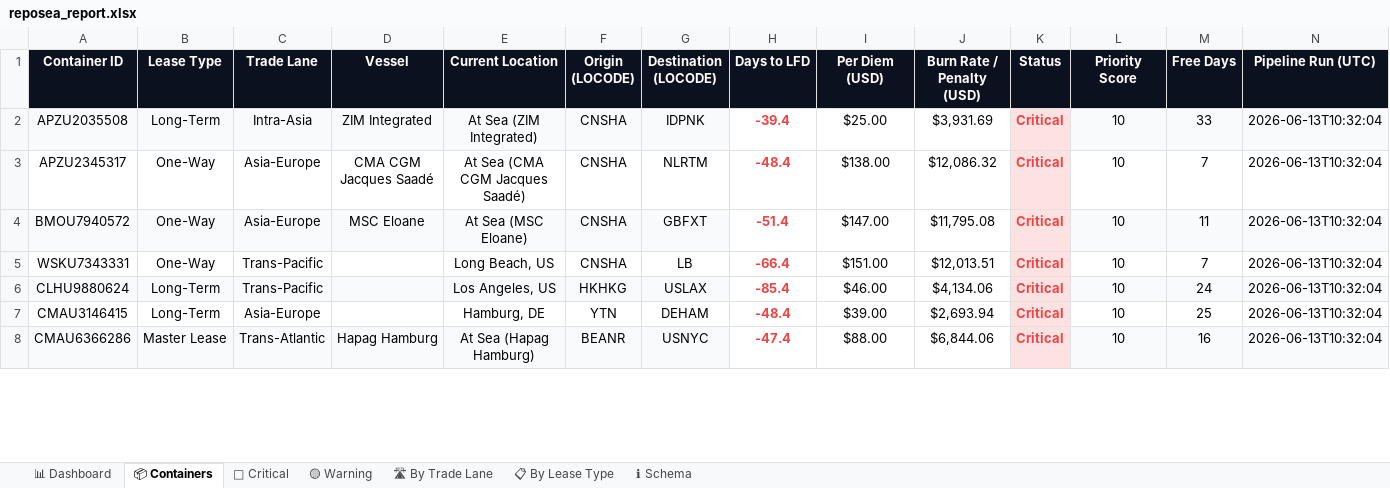
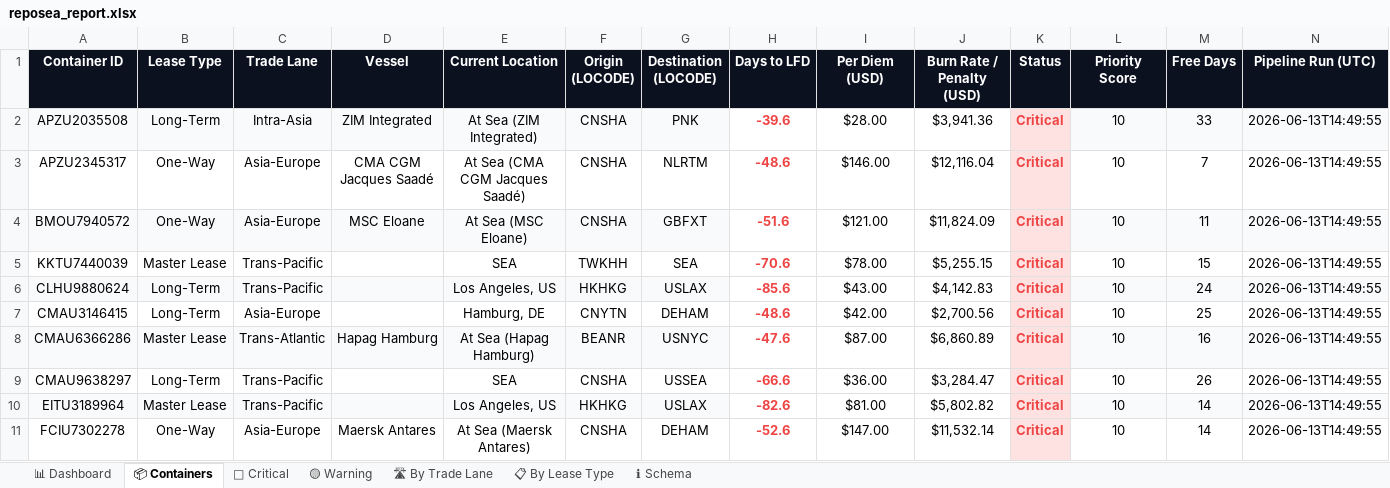
Before and after one commit to rahulmistry18/Reposea_container_optimizer, an Excel workbook: data/exports/reposea_report.xlsx, sheet 📦 Containers, drawn as a sheet; only a part is shown; values as stored, in another font and other column widths than the file's, no borders; table styles not drawn; removed rows and columns are numbered as before the commit, all else as after; the diff covers the shown part only; the diff names each change by its address in the sheet, - before the commit and + after, or states it on an @@ line.

Commit message:
chore(data): pipeline run 2026-06-13T06:49:56Z [skip ci]

```diff
--- a/data/exports/reposea_report.xlsx (sheet 📦 Containers)
+++ b/data/exports/reposea_report.xlsx (sheet 📦 Containers)
-G2 (Destination (LOCODE)): IDPNK
+G2 (Destination (LOCODE)): PNK
-H2 (Days to LFD): -39.4
+H2 (Days to LFD): -39.6
-I2 (Per Diem (USD)): $25.00
+I2 (Per Diem (USD)): $28.00
-J2 (Burn Rate / Penalty (USD)): $3,931.69
+J2 (Burn Rate / Penalty (USD)): $3,941.36
-N2:N4 (Pipeline Run (UTC)): 2026-06-13T10:32:04
+N2:N4 (Pipeline Run (UTC)): 2026-06-13T14:49:55
-H3 (Days to LFD): -48.4
+H3 (Days to LFD): -48.6
-I3 (Per Diem (USD)): $138.00
+I3 (Per Diem (USD)): $146.00
-J3 (Burn Rate / Penalty (USD)): $12,086.32
+J3 (Burn Rate / Penalty (USD)): $12,116.04
-H4 (Days to LFD): -51.4
+H4 (Days to LFD): -51.6
-I4 (Per Diem (USD)): $147.00
+I4 (Per Diem (USD)): $121.00
-J4 (Burn Rate / Penalty (USD)): $11,795.08
+J4 (Burn Rate / Penalty (USD)): $11,824.09
-row 5: WSKU7343331 | One-Way | Trans-Pacific |  | Long Beach, US | CNSHA | LB | -66.4 | $151.00 | $12,013.51 | Critical | 10 | 7 | 2026-06-13T10:32:04
+row 5: KKTU7440039 | Master Lease | Trans-Pacific |  | SEA | TWKHH | SEA | -70.6 | $78.00 | $5,255.15 | Critical | 10 | 15 | 2026-06-13T14:49:55
-H6 (Days to LFD): -85.4
+H6 (Days to LFD): -85.6
-I6 (Per Diem (USD)): $46.00
+I6 (Per Diem (USD)): $43.00
-J6 (Burn Rate / Penalty (USD)): $4,134.06
+J6 (Burn Rate / Penalty (USD)): $4,142.83
-N6:N8 (Pipeline Run (UTC)): 2026-06-13T10:32:04
+N6:N8 (Pipeline Run (UTC)): 2026-06-13T14:49:55
-F7 (Origin (LOCODE)): YTN
+F7 (Origin (LOCODE)): CNYTN
-H7 (Days to LFD): -48.4
+H7 (Days to LFD): -48.6
-I7 (Per Diem (USD)): $39.00
+I7 (Per Diem (USD)): $42.00
-J7 (Burn Rate / Penalty (USD)): $2,693.94
+J7 (Burn Rate / Penalty (USD)): $2,700.56
-H8 (Days to LFD): -47.4
+H8 (Days to LFD): -47.6
-I8 (Per Diem (USD)): $88.00
+I8 (Per Diem (USD)): $87.00
-J8 (Burn Rate / Penalty (USD)): $6,844.06
+J8 (Burn Rate / Penalty (USD)): $6,860.89
+row 9: CMAU9638297 | Long-Term | Trans-Pacific |  | SEA | CNSHA | USSEA | -66.6 | $36.00 | $3,284.47 | Critical | 10 | 26 | 2026-06-13T14:49:55
+row 10: EITU3189964 | Master Lease | Trans-Pacific |  | Los Angeles, US | HKHKG | USLAX | -82.6 | $81.00 | $5,802.82 | Critical | 10 | 14 | 2026-06-13T14:49:55
+row 11: FCIU7302278 | One-Way | Asia-Europe | Maersk Antares | At Sea (Maersk Antares) | CNSHA | DEHAM | -52.6 | $147.00 | $11,532.14 | Critical | 10 | 14 | 2026-06-13T14:49:55
```
Also changed, not shown: 17 added rows, 20 removed rows, 32 edited cells and cell formats elsewhere in this sheet, sheet 🔴 Critical, sheet 🛣 By Trade Lane, sheet 📊 Dashboard, sheet 📋 By Lease Type, sheet 🟡 Warning, 7 other files.
